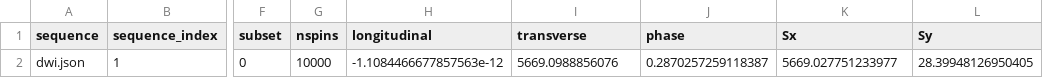
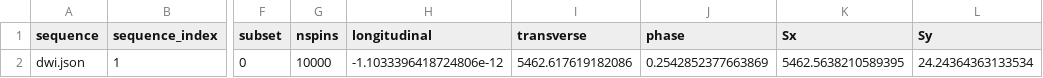
Before and after one commit to MichielCottaar/MCMRSimulator.jl, a CSV file: dev/signal.csv, drawn as a sheet; only a part is shown, gaps mark what is left out; the diff names each change by its address in the sheet, - before the commit and + after, or states it on an @@ line.

```diff
--- a/dev/signal.csv
+++ b/dev/signal.csv
-H2 (longitudinal): -1.1084466677857563e-12
+H2 (longitudinal): -1.1033396418724806e-12
-I2 (transverse): 5669.0988856076
+I2 (transverse): 5462.617619182086
-J2 (phase): 0.2870257259118387
+J2 (phase): 0.2542852377663869
-K2 (Sx): 5669.027751233977
+K2 (Sx): 5462.5638210589395
-L2 (Sy): 28.39948126950405
+L2 (Sy): 24.24364363133534
```
Also changed, not shown: dev/full_dwi.csv, dev/signal2.csv, 16 other files.
